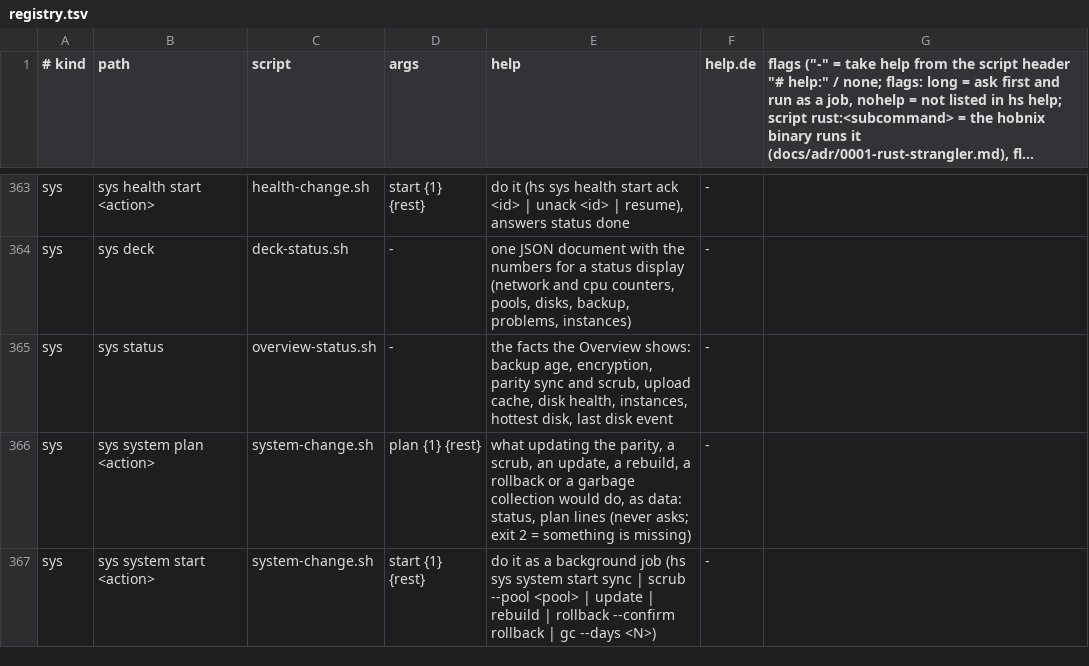
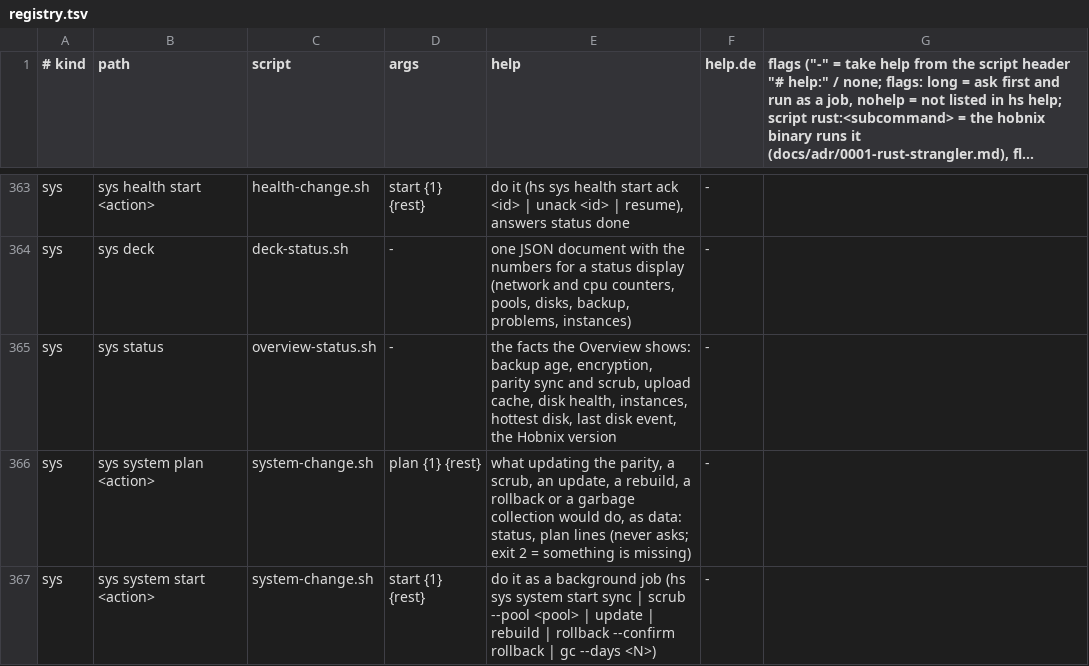
Before and after one commit to hobnix/server, a TSV file: scripts/lib/registry.tsv, drawn as a sheet; only a part is shown, gaps mark what is left out; long unchanged cells end in ….

Commit message:
Show the Hobnix version in hs system info, the Overview and the ISO file name (#400)

```diff
--- a/scripts/lib/registry.tsv
+++ b/scripts/lib/registry.tsv
@@ -364,3 +364,3 @@ sys	sys health start <action>	health-change.sh	start {1} {rest}	do it (hs sys he
 sys	sys deck	deck-status.sh	-	one JSON document with the numbers for a status display (network and cpu counters, pools, disks, backup, problems, instances)	-
-sys	sys status	overview-status.sh	-	the facts the Overview shows: backup age, encryption, parity sync and scrub, upload cache, disk health, instances, hottest disk, last disk event	-
+sys	sys status	overview-status.sh	-	the facts the Overview shows: backup age, encryption, parity sync and scrub, upload cache, disk health, instances, hottest disk, last disk event, the Hobnix version	-
 sys	sys system plan <action>	system-change.sh	plan {1} {rest}	what updating the parity, a scrub, an update, a rebuild, a rollback or a garbage collection would do, as data: status, plan lines (never asks; exit 2 = something is missing)	-
```
Also changed, not shown: scripts/lib/i18n/de.tsv, 13 other files.
